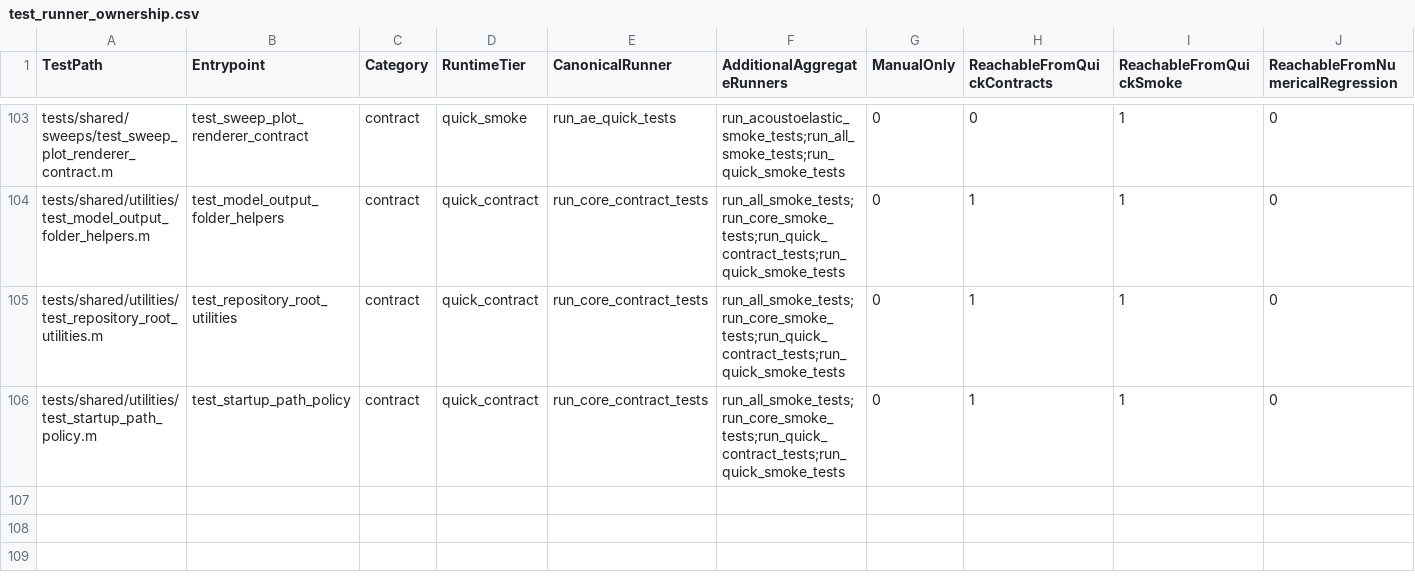
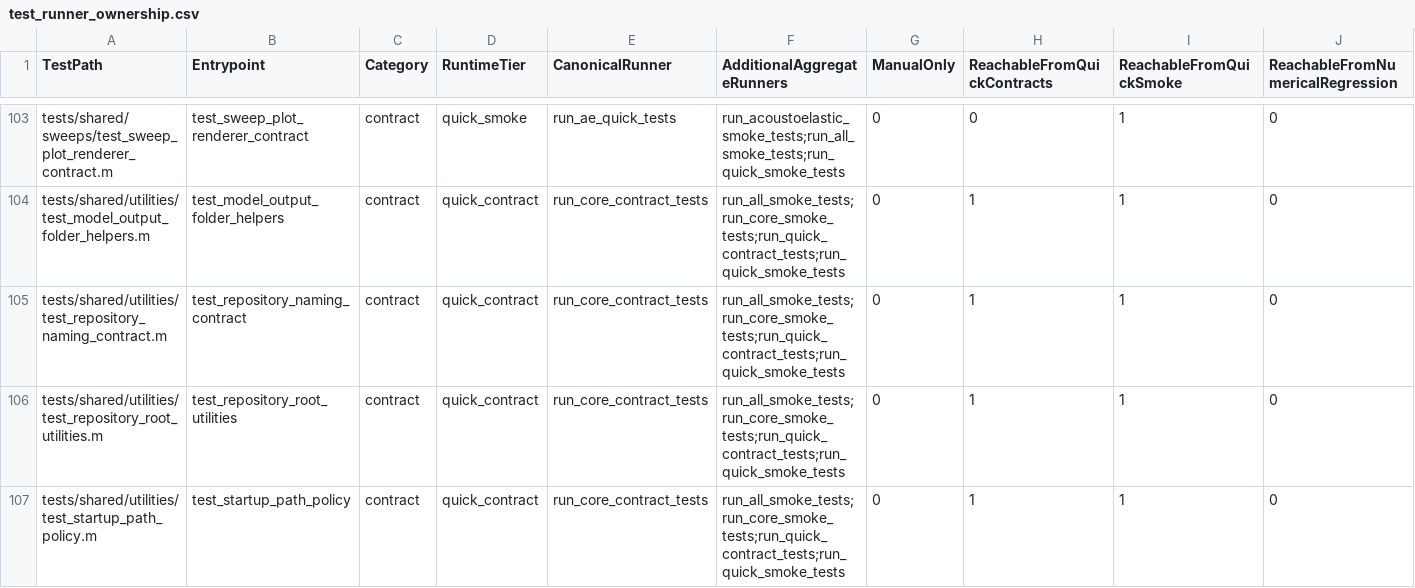
Before and after one commit to cpariona/Lamb-fundamental-solver, a CSV file: analysis/test_inventory/test_runner_ownership.csv, drawn as a sheet; only a part is shown, gaps mark what is left out; rows hold the shown columns only; the diff covers the shown part only; the diff names each change by its address in the sheet, - before the commit and + after, or states it on an @@ line.

```diff
--- a/analysis/test_inventory/test_runner_ownership.csv
+++ b/analysis/test_inventory/test_runner_ownership.csv
+row 105: tests/shared/utilities/test_repository_naming_contract.m | test_repository_naming_contract | contract | quick_contract | run_core_contract_tests | run_all_smoke_tests;run_core_smoke_tests;run_quick_contract_tests;run_quick_smoke_tests | 0 | 1 | 1 | 0
```
Also changed, not shown: 4 added rows, 4 removed rows and 6 edited cells elsewhere in this file, analysis/test_inventory/runner_edges.csv, analysis/test_inventory/test_inventory.csv, 16 other files.
